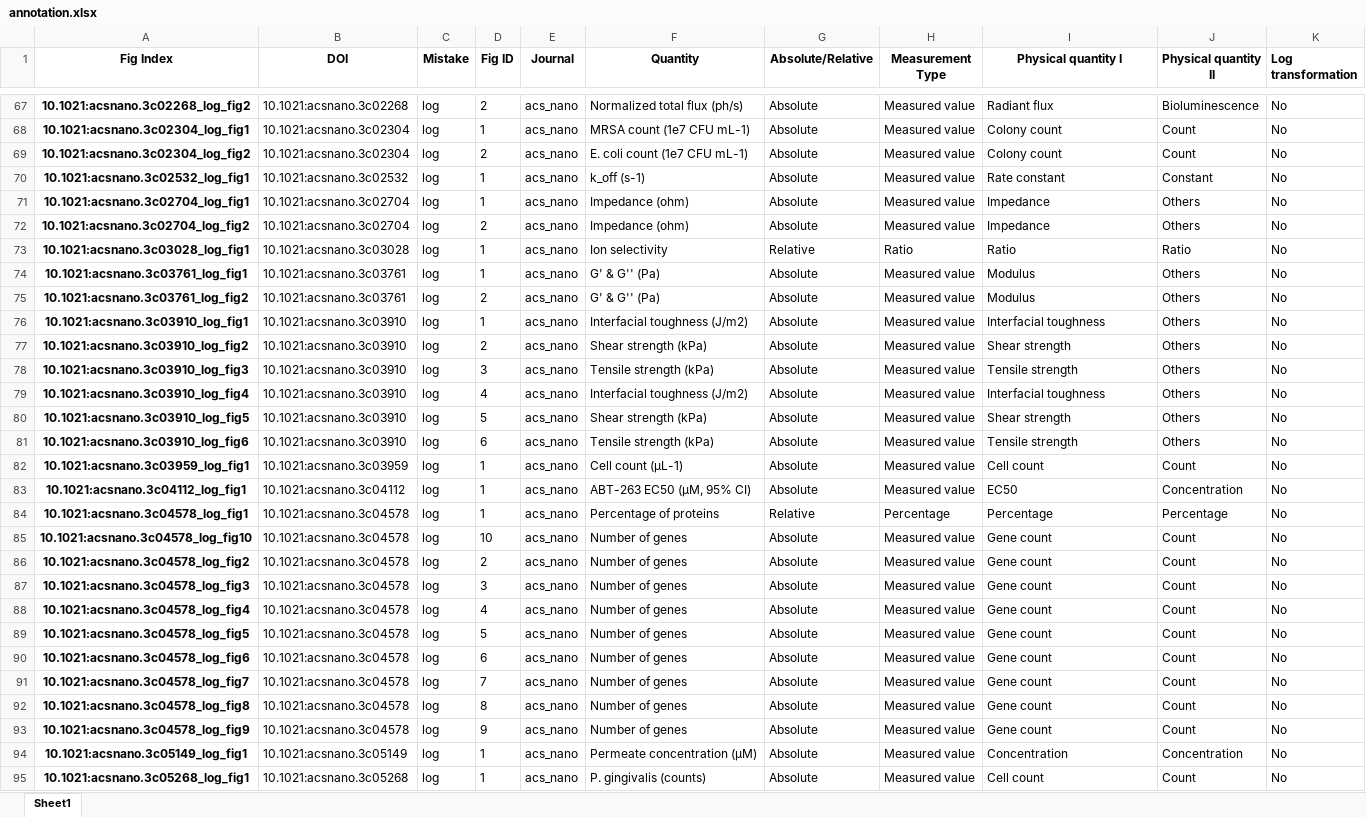
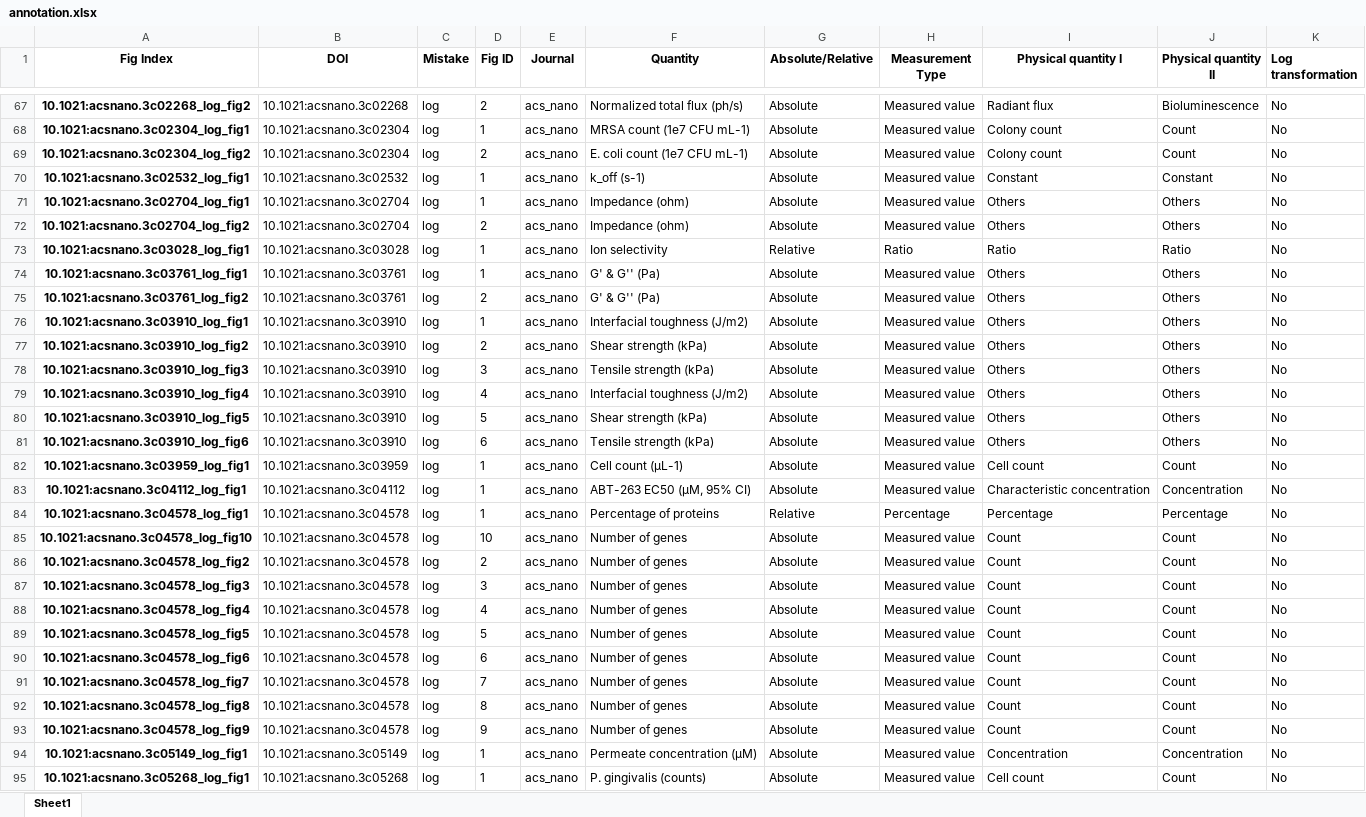
Before and after one commit to tengjuilin/misused-bar-graphs, an Excel workbook: data/misused_bar_graph_figures/acs_nano/log/annotation.xlsx, sheet Sheet1, drawn as a sheet; only a part is shown, gaps mark what is left out; values as stored, in another font and other column widths than the file's, no borders; the diff covers the shown part only; the diff names each change by its address in the sheet, - before the commit and + after, or states it on an @@ line.

```diff
--- a/data/misused_bar_graph_figures/acs_nano/log/annotation.xlsx (sheet Sheet1)
+++ b/data/misused_bar_graph_figures/acs_nano/log/annotation.xlsx (sheet Sheet1)
-I70 (Physical quantity I): Rate constant
+I70 (Physical quantity I): Constant
-I71:I72 (Physical quantity I): Impedance
+I71:I72 (Physical quantity I): Others
-I74:I75 (Physical quantity I): Modulus
+I74:I75 (Physical quantity I): Others
-I76 (Physical quantity I): Interfacial toughness
+I76 (Physical quantity I): Others
-I77 (Physical quantity I): Shear strength
+I77 (Physical quantity I): Others
-I78 (Physical quantity I): Tensile strength
+I78 (Physical quantity I): Others
-I79 (Physical quantity I): Interfacial toughness
+I79 (Physical quantity I): Others
-I80 (Physical quantity I): Shear strength
+I80 (Physical quantity I): Others
-I81 (Physical quantity I): Tensile strength
+I81 (Physical quantity I): Others
-I83 (Physical quantity I): EC50
+I83 (Physical quantity I): Characteristic concentration
-I85:I93 (Physical quantity I): Gene count
+I85:I93 (Physical quantity I): Count
```
Also changed, not shown: 31 edited cells elsewhere in this sheet, data/misused_bar_graph_figures/acs_nano/zero/annotation.xlsx, data/misused_bar_graph_figures/cell/log/annotation.xlsx, 24 other files.
